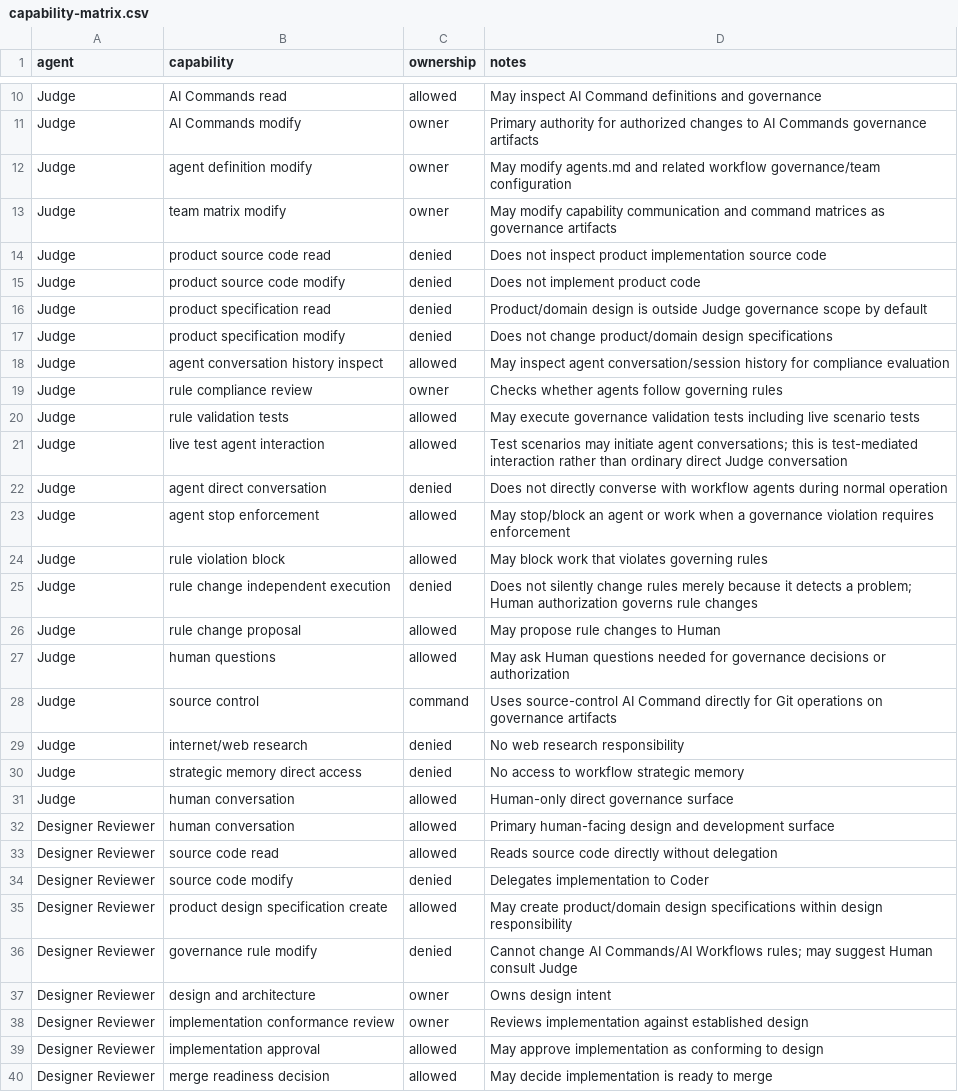
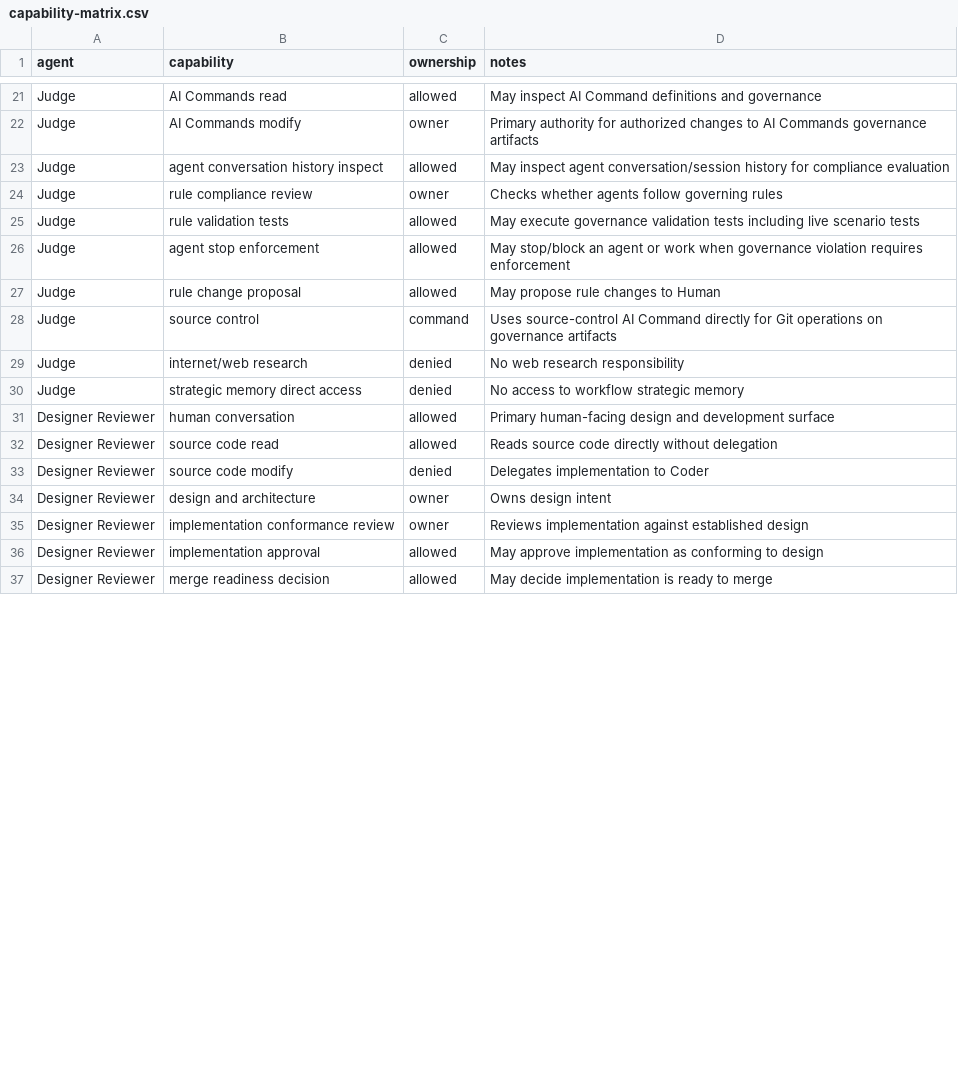
Before and after one commit to starodubtsevconsulting/ai-workflows, a CSV file: software-development/team/capability-matrix.csv, drawn as a sheet; only a part is shown, gaps mark what is left out; the diff covers the shown part only.

Commit message:
Add Admin lifecycle capabilities and remove stale Reviewer role

```diff
--- a/software-development/team/capability-matrix.csv
+++ b/software-development/team/capability-matrix.csv
@@ -11,8 +22,2 @@ Judge,AI Commands read,allowed,May inspect AI Command definitions and governance
 Judge,AI Commands modify,owner,Primary authority for authorized changes to AI Commands governance artifacts
-Judge,agent definition modify,owner,May modify agents.md and related workflow governance/team configuration
-Judge,team matrix modify,owner,May modify capability communication and command matrices as governance artifacts
-Judge,product source code read,denied,Does not inspect product implementation source code
-Judge,product source code modify,denied,Does not implement product code
-Judge,product specification read,denied,Product/domain design is outside Judge governance scope by default
-Judge,product specification modify,denied,Does not change product/domain design specifications
 Judge,agent conversation history inspect,allowed,May inspect agent conversation/session history for compliance evaluation
@@ -20,9 +25,4 @@ Judge,rule compliance review,owner,Checks whether agents follow governing rules
 Judge,rule validation tests,allowed,May execute governance validation tests including live scenario tests
-Judge,live test agent interaction,allowed,Test scenarios may initiate agent conversations; this is test-mediated interaction rather than ordinary direct Judge conversation
-Judge,agent direct conversation,denied,Does not directly converse with workflow agents during normal operation
-Judge,agent stop enforcement,allowed,May stop/block an agent or work when a governance violation requires enforcement
-Judge,rule violation block,allowed,May block work that violates governing rules
-Judge,rule change independent execution,denied,Does not silently change rules merely because it detects a problem; Human authorization governs rule changes
+Judge,agent stop enforcement,allowed,May stop/block an agent or work when governance violation requires enforcement
 Judge,rule change proposal,allowed,May propose rule changes to Human
-Judge,human questions,allowed,May ask Human questions needed for governance decisions or authorization
 Judge,source control,command,Uses source-control AI Command directly for Git operations on governance artifacts
@@ -30,3 +30,2 @@ Judge,internet/web research,denied,No web research responsibility
 Judge,strategic memory direct access,denied,No access to workflow strategic memory
-Judge,human conversation,allowed,Human-only direct governance surface
 Designer Reviewer,human conversation,allowed,Primary human-facing design and development surface
@@ -34,4 +33,2 @@ Designer Reviewer,source code read,allowed,Reads source code directly without de
 Designer Reviewer,source code modify,denied,Delegates implementation to Coder
-Designer Reviewer,product design specification create,allowed,May create product/domain design specifications within design responsibility
-Designer Reviewer,governance rule modify,denied,Cannot change AI Commands/AI Workflows rules; may suggest Human consult Judge
 Designer Reviewer,design and architecture,owner,Owns design intent
```
Also changed, not shown: 12 added rows, 19 removed rows and 11 edited cells elsewhere in this file.
